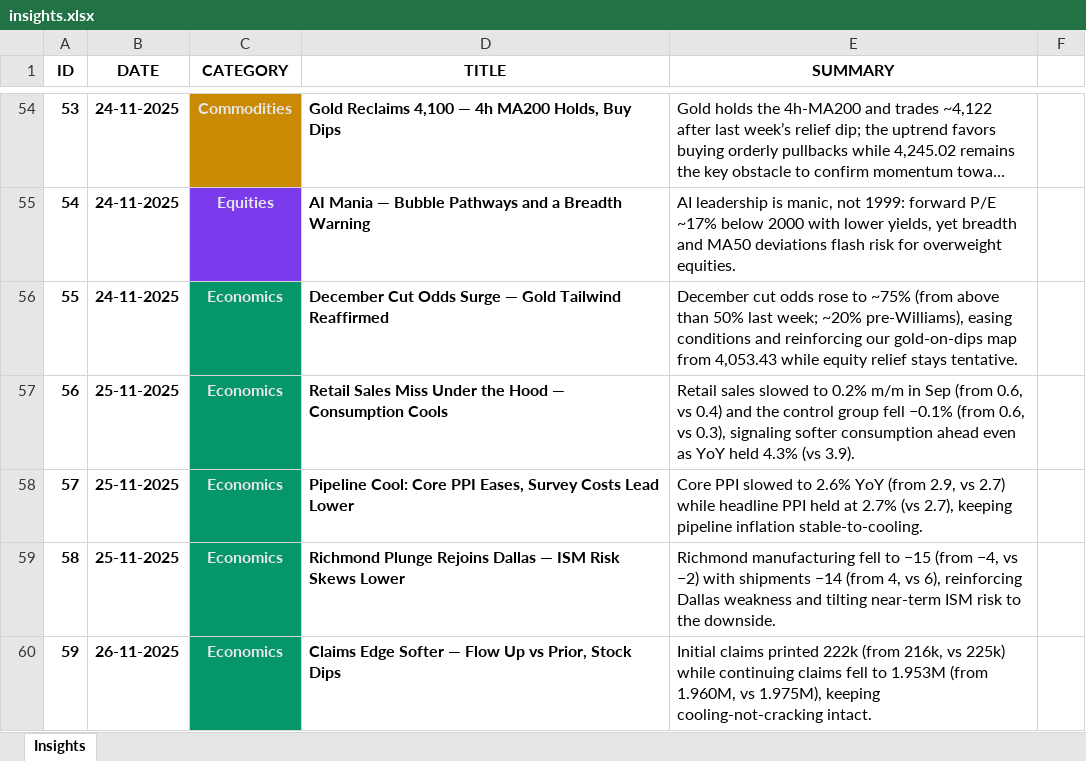
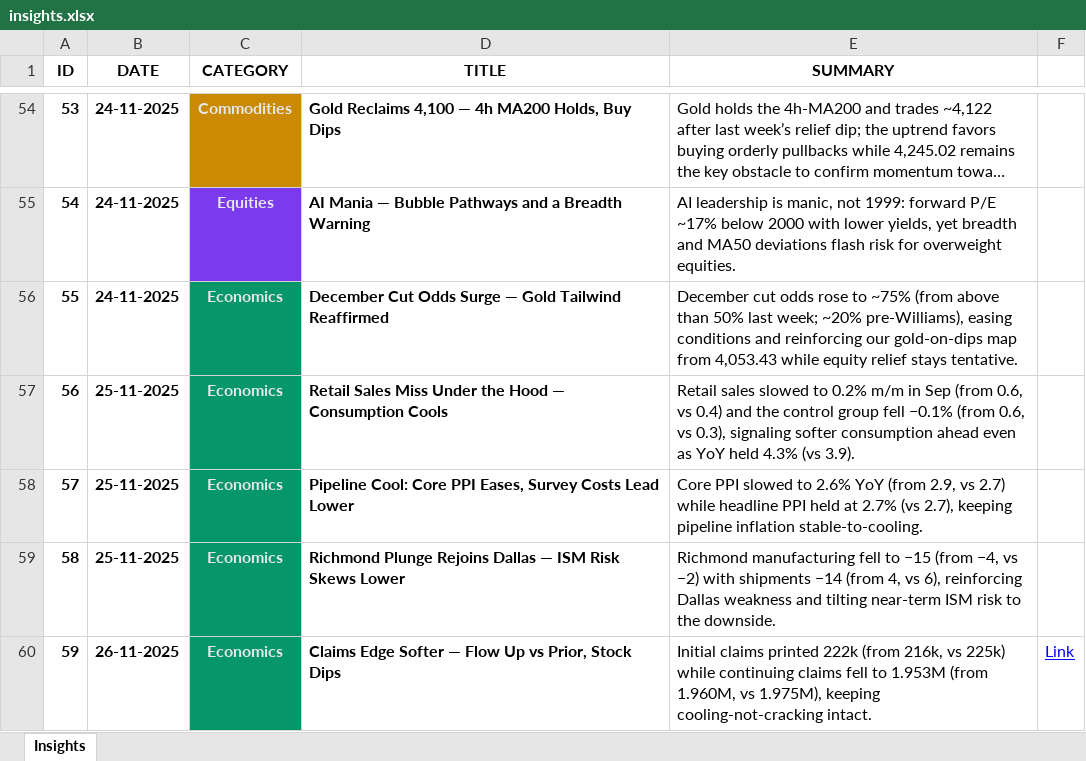
Before and after one commit to oktoure/genesis-research, an Excel workbook: app/data/insights.xlsx, sheet Insights, drawn as a sheet; only a part is shown, gaps mark what is left out; long unchanged cells end in …; values as stored, in another font and other column widths than the file's, no borders; the diff names each change by its address in the sheet, - before the commit and + after, or states it on an @@ line.

```diff
--- a/app/data/insights.xlsx (sheet Insights)
+++ b/app/data/insights.xlsx (sheet Insights)
-F60: (empty)
+F60: Link
```
Also changed, not shown: 3 other files.
